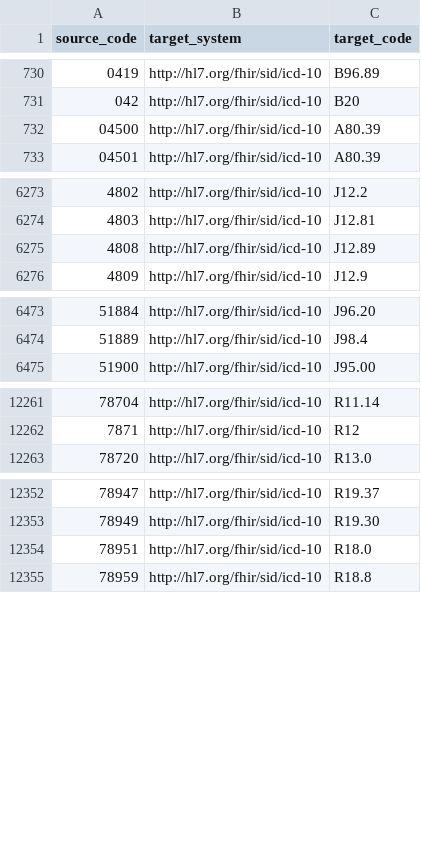
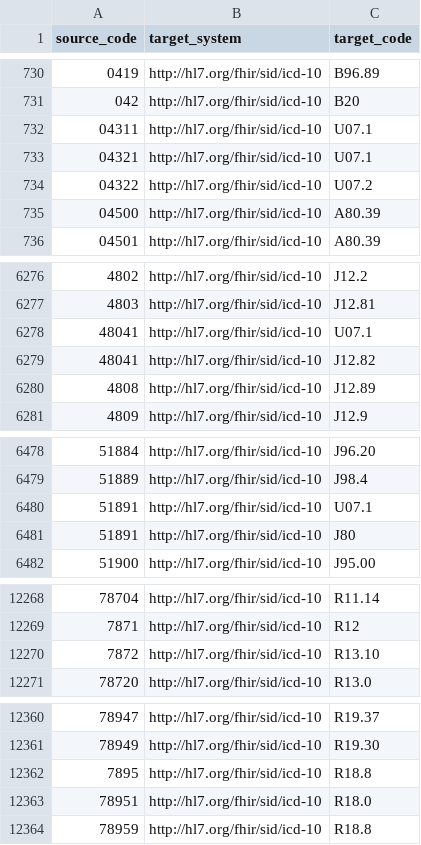
Before and after one commit to DataTools4Heart/data-ingestion-suite, a CSV file: mapping-contexts/gem/icd9cm-to-icd10cm.csv, drawn as a sheet; only a part is shown, gaps mark what is left out.

```diff
--- a/mapping-contexts/gem/icd9cm-to-icd10cm.csv
+++ b/mapping-contexts/gem/icd9cm-to-icd10cm.csv
@@ -731,2 +731,5 @@ source_code,target_system,target_code
 042,http://hl7.org/fhir/sid/icd-10,B20
+04311,http://hl7.org/fhir/sid/icd-10,U07.1
+04321,http://hl7.org/fhir/sid/icd-10,U07.1
+04322,http://hl7.org/fhir/sid/icd-10,U07.2
 04500,http://hl7.org/fhir/sid/icd-10,A80.39
@@ -6274,2 +6277,4 @@ source_code,target_system,target_code
 4803,http://hl7.org/fhir/sid/icd-10,J12.81
+48041,http://hl7.org/fhir/sid/icd-10,U07.1
+48041,http://hl7.org/fhir/sid/icd-10,J12.82
 4808,http://hl7.org/fhir/sid/icd-10,J12.89
@@ -6474,2 +6479,4 @@ source_code,target_system,target_code
 51889,http://hl7.org/fhir/sid/icd-10,J98.4
+51891,http://hl7.org/fhir/sid/icd-10,U07.1
+51891,http://hl7.org/fhir/sid/icd-10,J80
 51900,http://hl7.org/fhir/sid/icd-10,J95.00
@@ -12262,2 +12269,3 @@ source_code,target_system,target_code
 7871,http://hl7.org/fhir/sid/icd-10,R12
+7872,http://hl7.org/fhir/sid/icd-10,R13.10
 78720,http://hl7.org/fhir/sid/icd-10,R13.0
@@ -12353,2 +12361,3 @@ source_code,target_system,target_code
 78949,http://hl7.org/fhir/sid/icd-10,R19.30
+7895,http://hl7.org/fhir/sid/icd-10,R18.8
 78951,http://hl7.org/fhir/sid/icd-10,R18.0
```
Also changed, not shown: mapping-contexts/gem/echo-code-mappings.csv, mapping-contexts/gem/lab-results-concept-map.csv, 5 other files.
